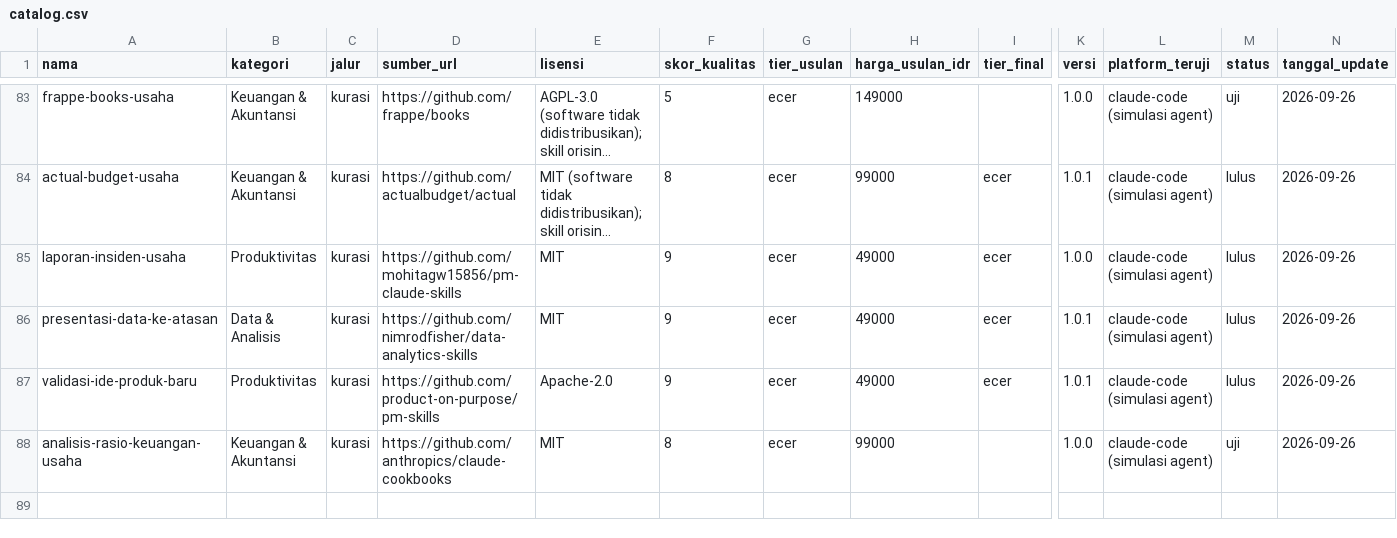
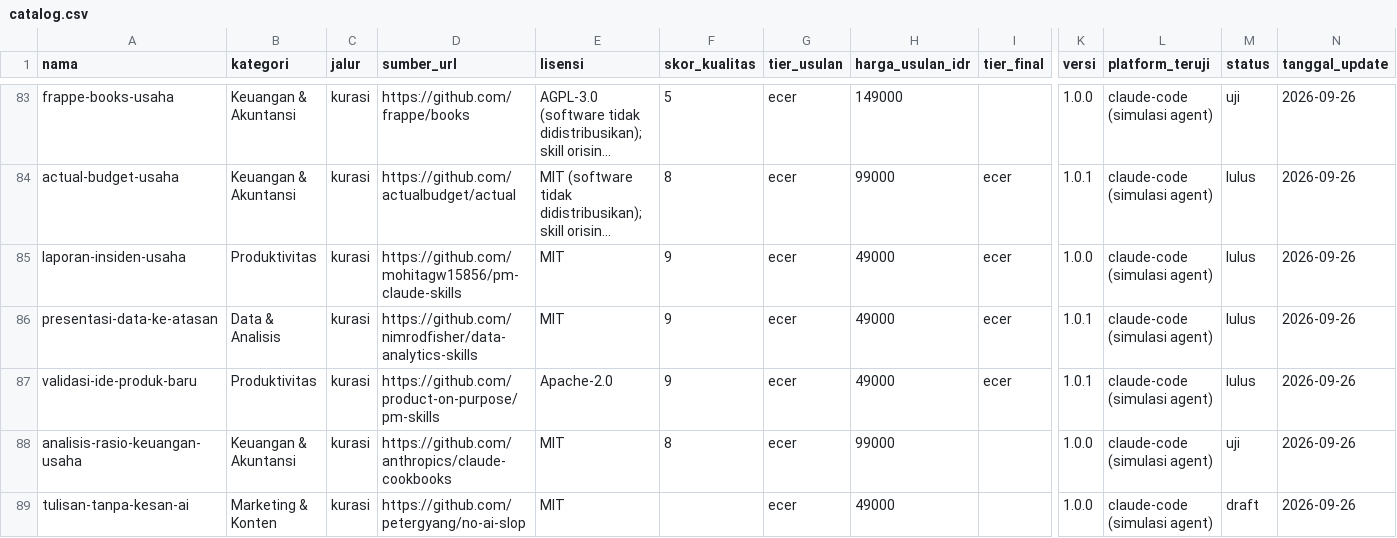
Before and after one commit to Komunitech-Skills/Skills-Product-by-Claude-Code, a CSV file: catalog.csv, drawn as a sheet; only a part is shown, gaps mark what is left out; long unchanged cells end in …; rows hold the shown columns only; the diff names each change by its address in the sheet, - before the commit and + after, or states it on an @@ line.

```diff
--- a/catalog.csv
+++ b/catalog.csv
+row 89: tulisan-tanpa-kesan-ai | Marketing & Konten | kurasi | https://github.com/petergyang/no-ai-slop | MIT |  | ecer | 49000 |  | 1.0.0 | claude-code (simulasi agent) | draft | 2026-09-26
```
Also changed, not shown: 17 other files.
